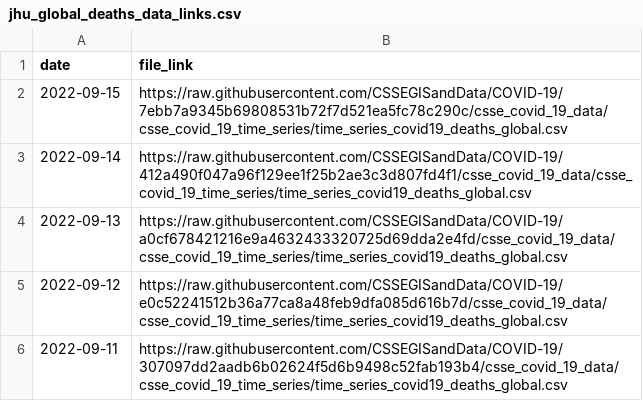
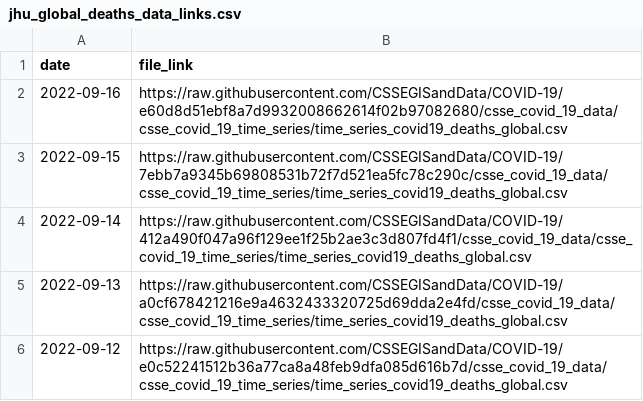
Before and after one commit to Serena-Wang/covidData, a CSV file: data/jhu_global_deaths_data_links.csv, drawn as a sheet; only a part is shown; the shorter side is filled out with more unchanged rows; the diff names each change by its address in the sheet, - before the commit and + after, or states it on an @@ line.

```diff
--- a/data/jhu_global_deaths_data_links.csv
+++ b/data/jhu_global_deaths_data_links.csv
+row 2: 2022-09-16 | https://raw.githubusercontent.com/CSSEGISandData/COVID-19/e60d8d51ebf8a7d9932008662614f02b97082680/csse_covid_19_data/csse_covid_19_time_series/time_series_covid19_deaths_global.csv
```
Also changed, not shown: data/jhu_us_cases_data_links.csv, data/jhu_us_deaths_data_links.csv, 1 other file.
